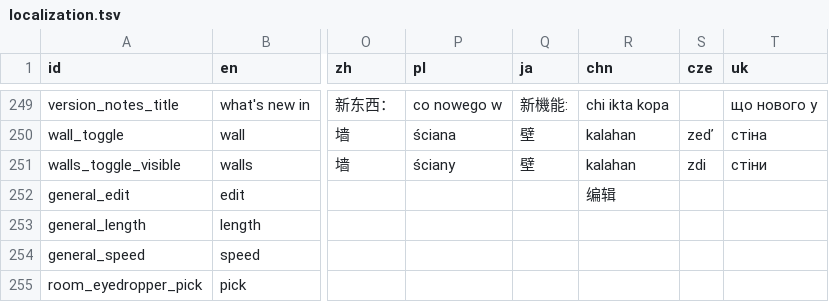
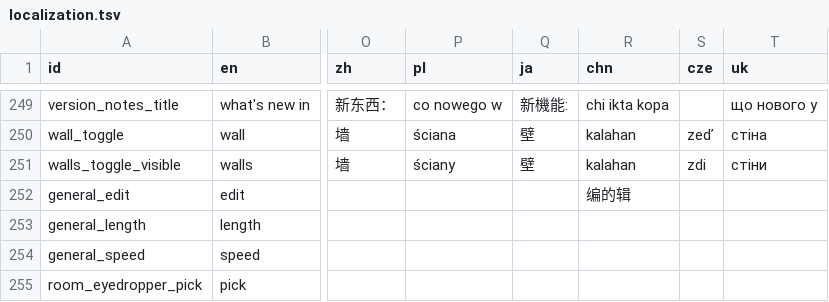
Before and after one commit to iamflea-livingbugs/bitsy, a TSV file: dev/resources/localization.tsv, drawn as a sheet; only a part is shown, gaps mark what is left out; the diff names each change by its address in the sheet, - before the commit and + after, or states it on an @@ line.

Commit message:
Update localization.tsv

```diff
--- a/dev/resources/localization.tsv
+++ b/dev/resources/localization.tsv
-R252 (chn): 编辑
+R252 (chn): 编的辑
```
